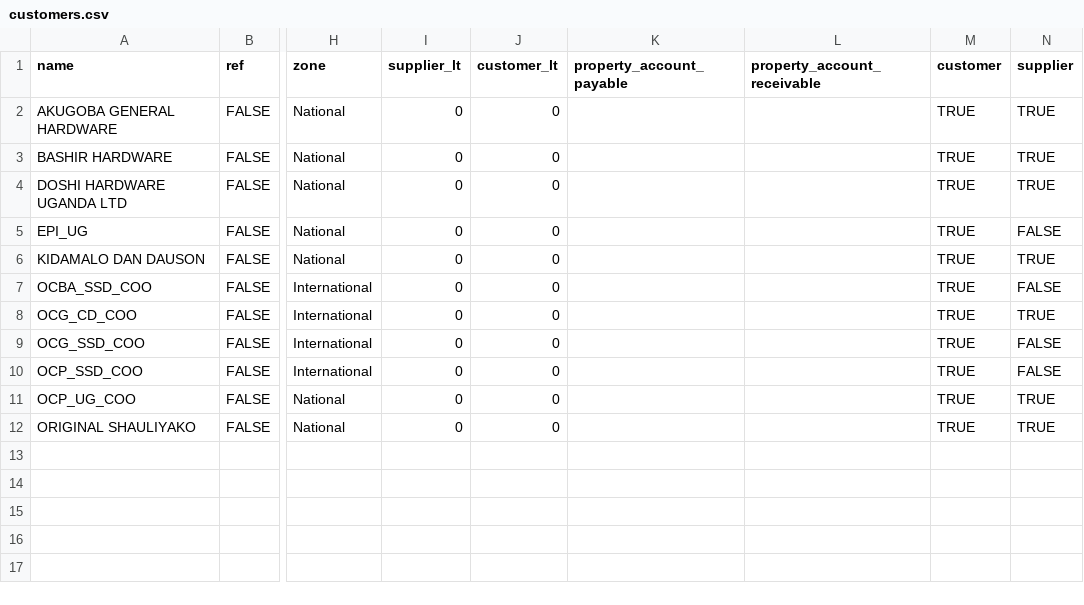
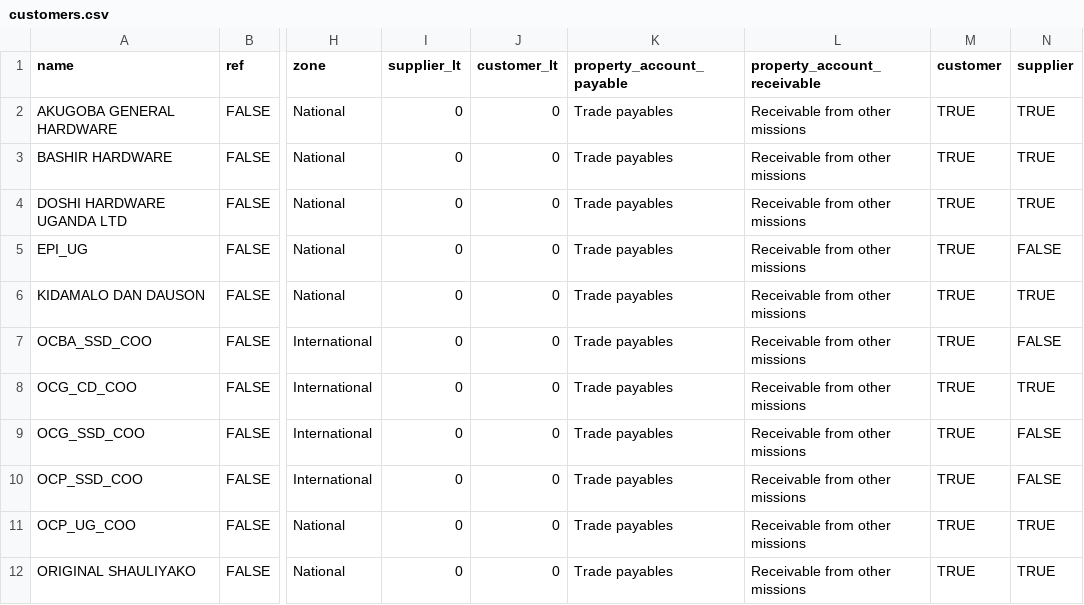
Before and after one commit to Unifield/unifield-toolbox, a CSV file: data/customers.csv, drawn as a sheet; only a part is shown, gaps mark what is left out; the diff names each change by its address in the sheet, - before the commit and + after, or states it on an @@ line.

```diff
--- a/data/customers.csv
+++ b/data/customers.csv
-K2:K12 (property_account_payable): (empty)
+K2:K12 (property_account_payable): Trade payables
-L2:L12 (property_account_receivable): (empty)
+L2:L12 (property_account_receivable): Receivable from other missions
```
Also changed, not shown: data/suppliers.csv, 5 other files.
